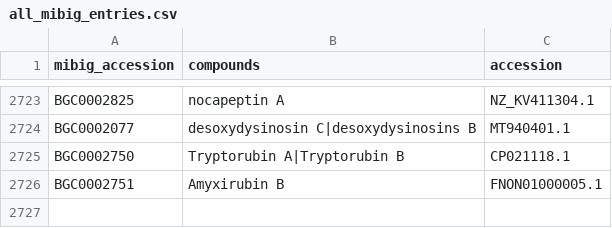
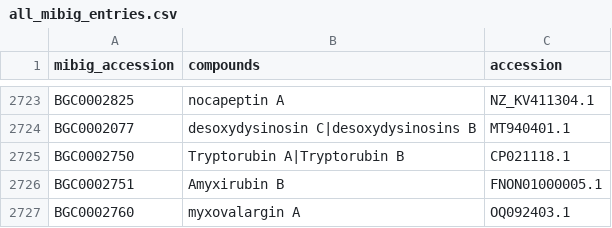
Before and after one commit to mmzdouc/mibigger, a CSV file: mibigger/all_mibig_entries.csv, drawn as a sheet; only a part is shown, gaps mark what is left out.

Commit message:
add new entry BGC0002760

```diff
--- a/mibigger/all_mibig_entries.csv
+++ b/mibigger/all_mibig_entries.csv
@@ -2726 +2726,2 @@ BGC0002750,Tryptorubin A|Tryptorubin B,CP021118.1
 BGC0002751,Amyxirubin B,FNON01000005.1
+BGC0002760,myxovalargin A,OQ092403.1
```
Also changed, not shown: 1 other file.
